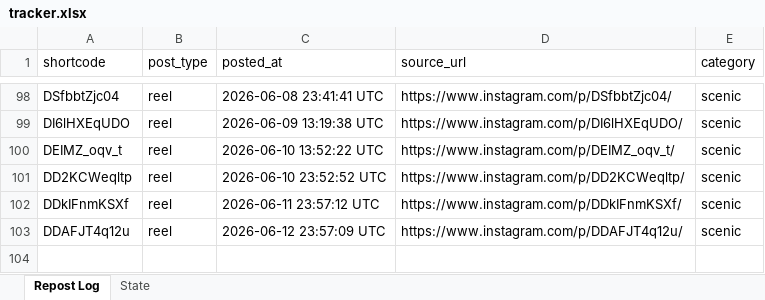
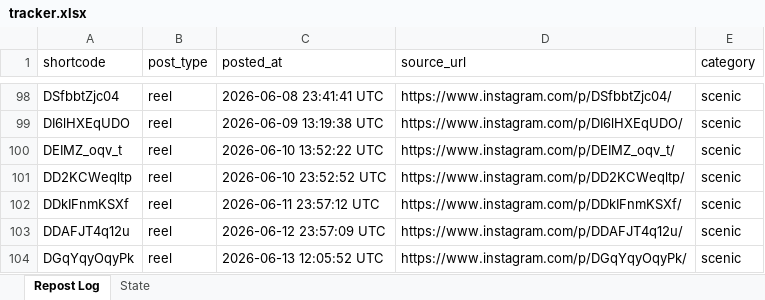
Before and after one commit to mahaboob9143/autopost-foodie, an Excel workbook: data/tracker.xlsx, sheet Repost Log, drawn as a sheet; only a part is shown, gaps mark what is left out; values as stored, in another font and other column widths than the file's, no borders; the diff names each change by its address in the sheet, - before the commit and + after, or states it on an @@ line.

```diff
--- a/data/tracker.xlsx (sheet Repost Log)
+++ b/data/tracker.xlsx (sheet Repost Log)
+row 104: DGqYqyOqyPk | reel | 2026-06-13 12:05:52 UTC | https://www.instagram.com/p/DGqYqyOqyPk/ | scenic
```
